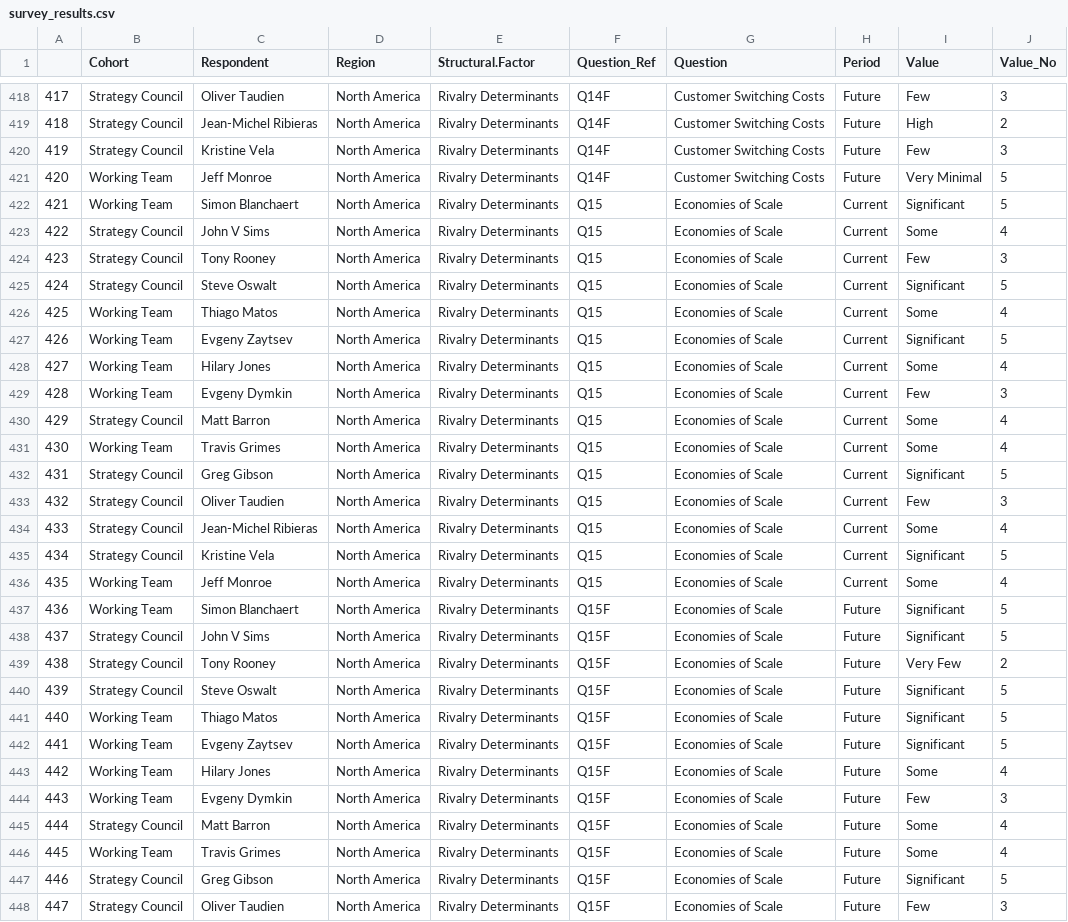
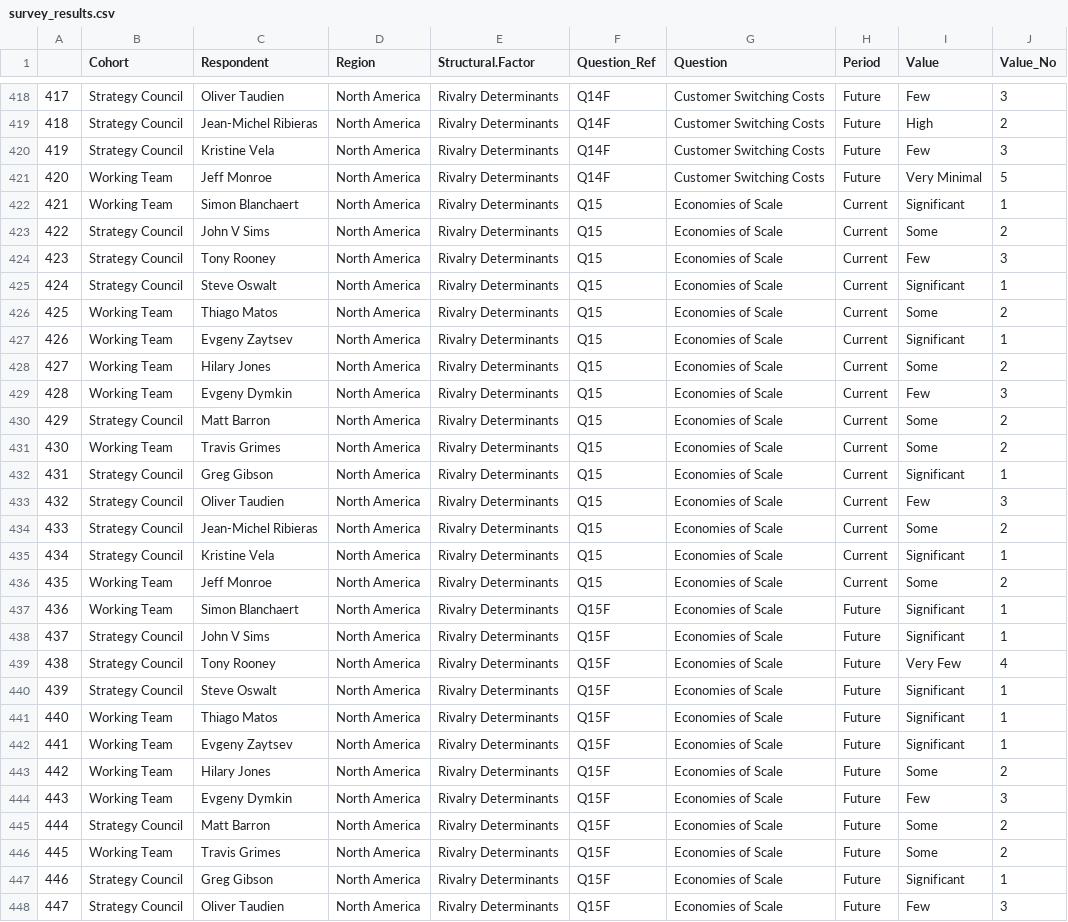
Before and after one commit to monroeanalytics/survey, a CSV file: survey_results.csv, drawn as a sheet; only a part is shown, gaps mark what is left out; the diff covers the shown part only; the diff names each change by its address in the sheet, - before the commit and + after, or states it on an @@ line.

```diff
--- a/survey_results.csv
+++ b/survey_results.csv
-J422 (Value_No): 5
+J422 (Value_No): 1
-J423 (Value_No): 4
+J423 (Value_No): 2
-J425 (Value_No): 5
+J425 (Value_No): 1
-J426 (Value_No): 4
+J426 (Value_No): 2
-J427 (Value_No): 5
+J427 (Value_No): 1
-J428 (Value_No): 4
+J428 (Value_No): 2
-J430:J431 (Value_No): 4
+J430:J431 (Value_No): 2
-J432 (Value_No): 5
+J432 (Value_No): 1
-J434 (Value_No): 4
+J434 (Value_No): 2
-J435 (Value_No): 5
+J435 (Value_No): 1
-J436 (Value_No): 4
+J436 (Value_No): 2
-J437:J438 (Value_No): 5
+J437:J438 (Value_No): 1
-J439 (Value_No): 2
+J439 (Value_No): 4
-J440:J442 (Value_No): 5
+J440:J442 (Value_No): 1
-J443 (Value_No): 4
+J443 (Value_No): 2
-J445:J446 (Value_No): 4
+J445:J446 (Value_No): 2
-J447 (Value_No): 5
+J447 (Value_No): 1
```
Also changed, not shown: 55 edited cells elsewhere in this file, stat_summary.csv.
